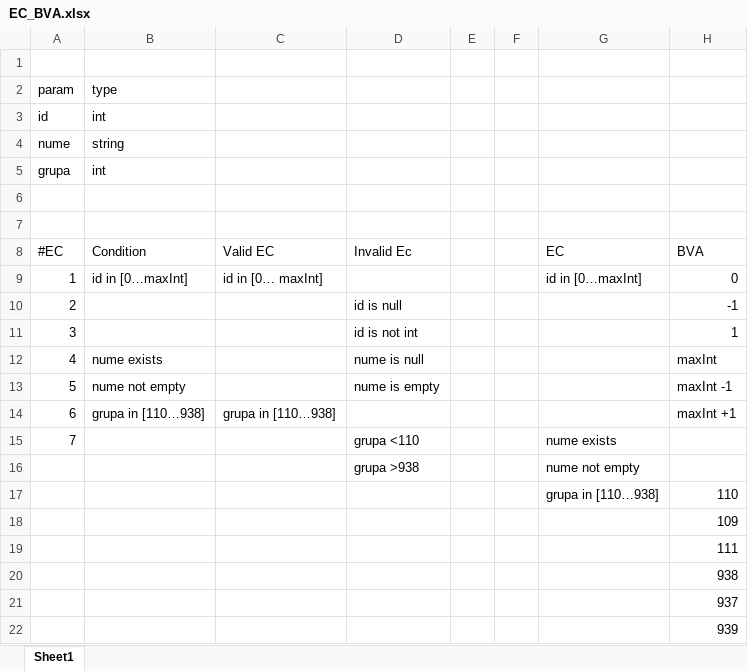
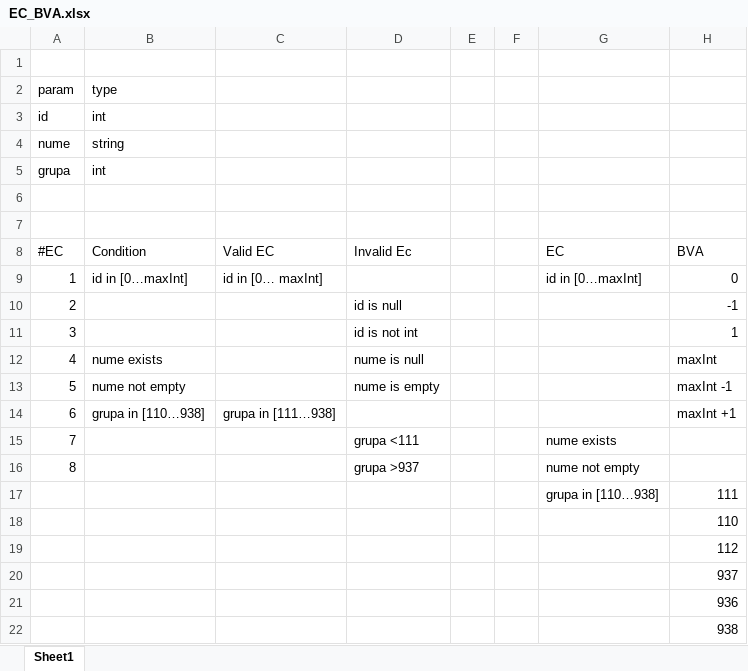
Before and after one commit to banuAndrei99/app, an Excel workbook: EC_BVA.xlsx, sheet Sheet1, drawn as a sheet; values as stored, in another font and other column widths than the file's, no borders; removed rows and columns are numbered as before the commit, all else as after; the diff names each change by its address in the sheet, - before the commit and + after, or states it on an @@ line.

```diff
--- a/EC_BVA.xlsx (sheet Sheet1)
+++ b/EC_BVA.xlsx (sheet Sheet1)
-C14: grupa in [110…938]
+C14: grupa in [111…938]
-D15: grupa <110
+D15: grupa <111
-A16: (empty)
+A16: 8
-D16: grupa >938
+D16: grupa >937
-H17: 110
+H17: 111
-H18: 109
+H18: 110
-H19: 111
+H19: 112
@@ row 21 moved to row 20: 937 @@
+row 21:  |  |  |  |  |  |  | 936
-row 22:  |  |  |  |  |  |  | 939
```
Also changed, not shown: 1 other file.
